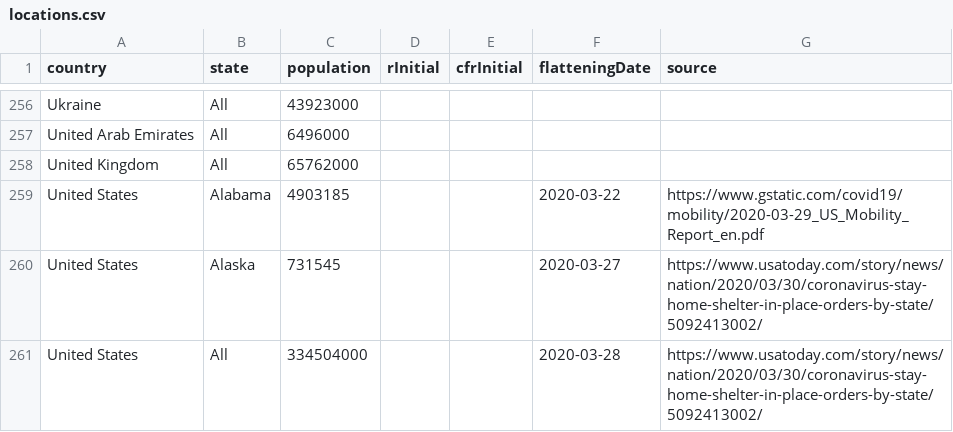
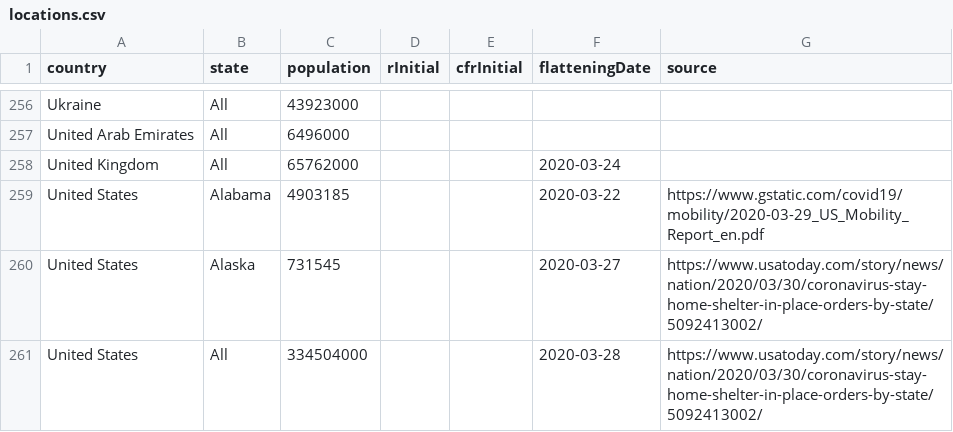
Before and after one commit to fryanpan/covid-19-scenarios, a CSV file: src/data/locations.csv, drawn as a sheet; only a part is shown, gaps mark what is left out; the diff covers the shown part only.

```diff
--- a/src/data/locations.csv
+++ b/src/data/locations.csv
@@ -257,3 +257,3 @@ Ukraine,All,43923000,,,,
 United Arab Emirates,All,6496000,,,,
-United Kingdom,All,65762000,,,,
+United Kingdom,All,65762000,,,2020-03-24,
 United States,Alabama,4903185,,,2020-03-22,https://www.gstatic.com/covid19/mobility/2020-03-29_US_Mobility_Report_en.pdf
```
Also changed, not shown: 13 edited cells elsewhere in this file.
